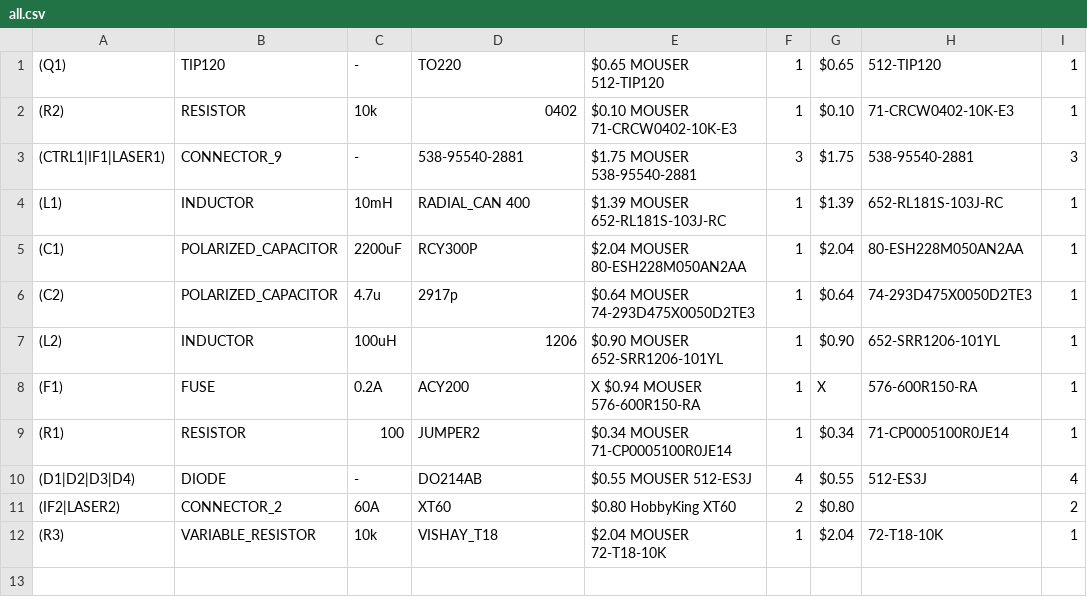
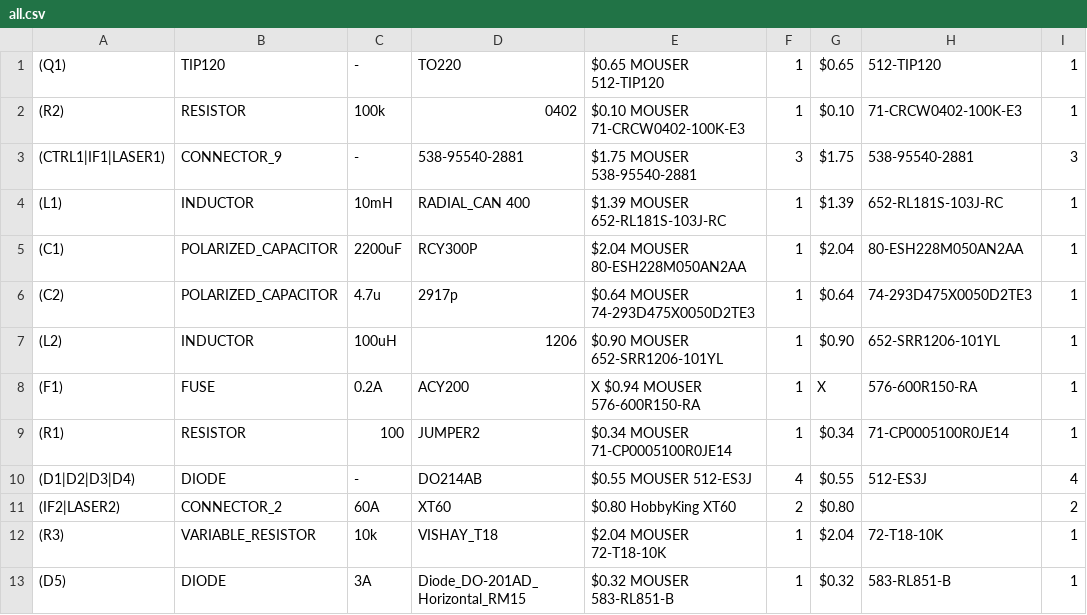
Before and after one commit to mirage335/LaserDriver, a CSV file: productionStatic/bom/LaserDriver/all.csv, drawn as a sheet.

```diff
--- a/productionStatic/bom/LaserDriver/all.csv
+++ b/productionStatic/bom/LaserDriver/all.csv
@@ -1,3 +1,3 @@
 (Q1),TIP120,-,TO220,$0.65 MOUSER 512-TIP120,1,$0.65,512-TIP120,1
-(R2),RESISTOR,10k,0402,$0.10 MOUSER 71-CRCW0402-10K-E3,1,$0.10,71-CRCW0402-10K-E3,1
+(R2),RESISTOR,100k,0402,$0.10 MOUSER 71-CRCW0402-100K-E3,1,$0.10,71-CRCW0402-100K-E3,1
 (CTRL1|IF1|LASER1),CONNECTOR_9,-,538-95540-2881,$1.75 MOUSER 538-95540-2881,3,$1.75,538-95540-2881,3
@@ -12 +12,2 @@
 (R3),VARIABLE_RESISTOR,10k,VISHAY_T18,$2.04 MOUSER 72-T18-10K,1,$2.04,72-T18-10K,1
+(D5),DIODE,3A,Diode_DO-201AD_Horizontal_RM15,$0.32 MOUSER 583-RL851-B,1,$0.32,583-RL851-B,1
```
Also changed, not shown: productionStatic/bom/Interface/all.csv, productionStatic/bom/Laser/all.csv, 24 other files.
